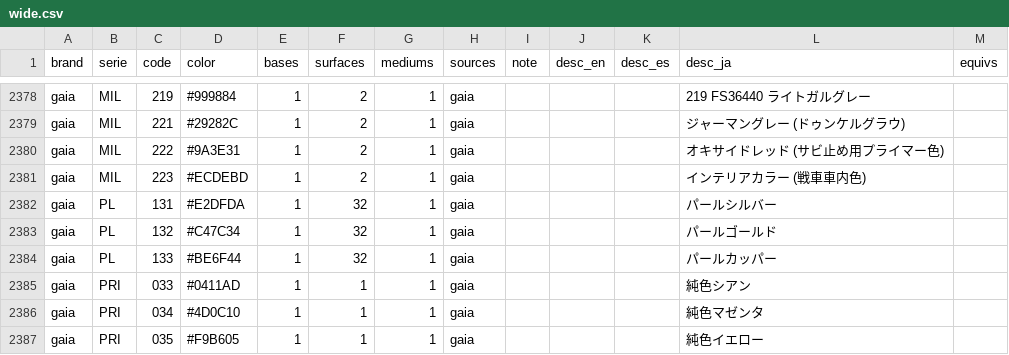
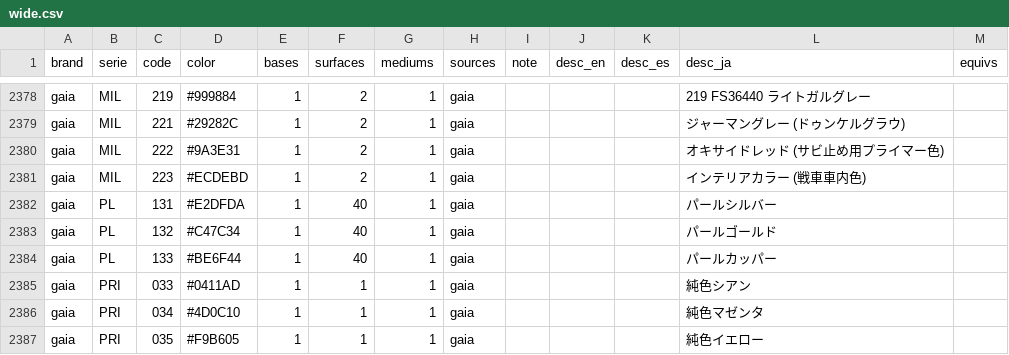
Before and after one commit to cos-y/paintbox, a CSV file: data/wide.csv, drawn as a sheet; only a part is shown, gaps mark what is left out.

```diff
--- a/data/wide.csv
+++ b/data/wide.csv
@@ -2381,5 +2381,5 @@ gaia,MIL,222,#9A3E31,1,2,1,gaia,,,,オキサイドレッド         (サビ止
 gaia,MIL,223,#ECDEBD,1,2,1,gaia,,,,インテリアカラー         (戦車車内色),
-gaia,PL,131,#E2DFDA,1,32,1,gaia,,,,パールシルバー,
-gaia,PL,132,#C47C34,1,32,1,gaia,,,,パールゴールド,
-gaia,PL,133,#BE6F44,1,32,1,gaia,,,,パールカッパー,
+gaia,PL,131,#E2DFDA,1,40,1,gaia,,,,パールシルバー,
+gaia,PL,132,#C47C34,1,40,1,gaia,,,,パールゴールド,
+gaia,PL,133,#BE6F44,1,40,1,gaia,,,,パールカッパー,
 gaia,PRI,033,#0411AD,1,1,1,gaia,,,,純色シアン,
```
Also changed, not shown: 13 other files.
